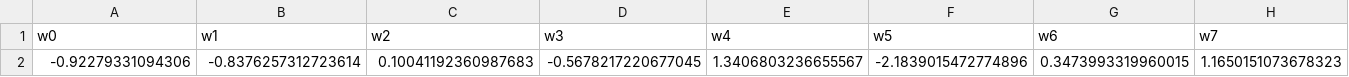
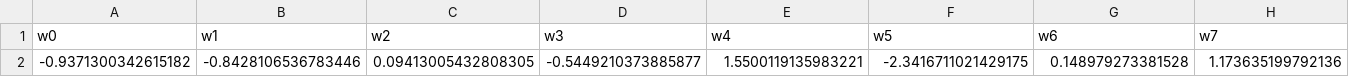
Before and after one commit to akua21/RedesNeuronasArtificiales, a CSV file: Practica1/outputs/weights_bias_adaline_norm.csv, drawn as a sheet; only a part is shown; removed rows and columns are numbered as before the commit, all else as after; rows hold the shown columns only; the diff names each change by its address in the sheet, - before the commit and + after, or states it on an @@ line.

```diff
--- a/Practica1/outputs/weights_bias_adaline_norm.csv
+++ b/Practica1/outputs/weights_bias_adaline_norm.csv
-row 2: -0.92279331094306 | -0.8376257312723614 | 0.10041192360987683 | -0.5678217220677045 | 1.3406803236655567 | -2.1839015472774896 | 0.3473993319960015 | 1.1650151073678323
+row 2: -0.9371300342615182 | -0.8428106536783446 | 0.09413005432808305 | -0.5449210373885877 | 1.5500119135983221 | -2.3416711021429175 | 0.148979273381528 | 1.173635199792136
```
Also changed, not shown: Practica1/outputs/ouputs_adaline_test.csv, Practica1/outputs/ouputs_adaline_test_norm.csv, 8 other files.
